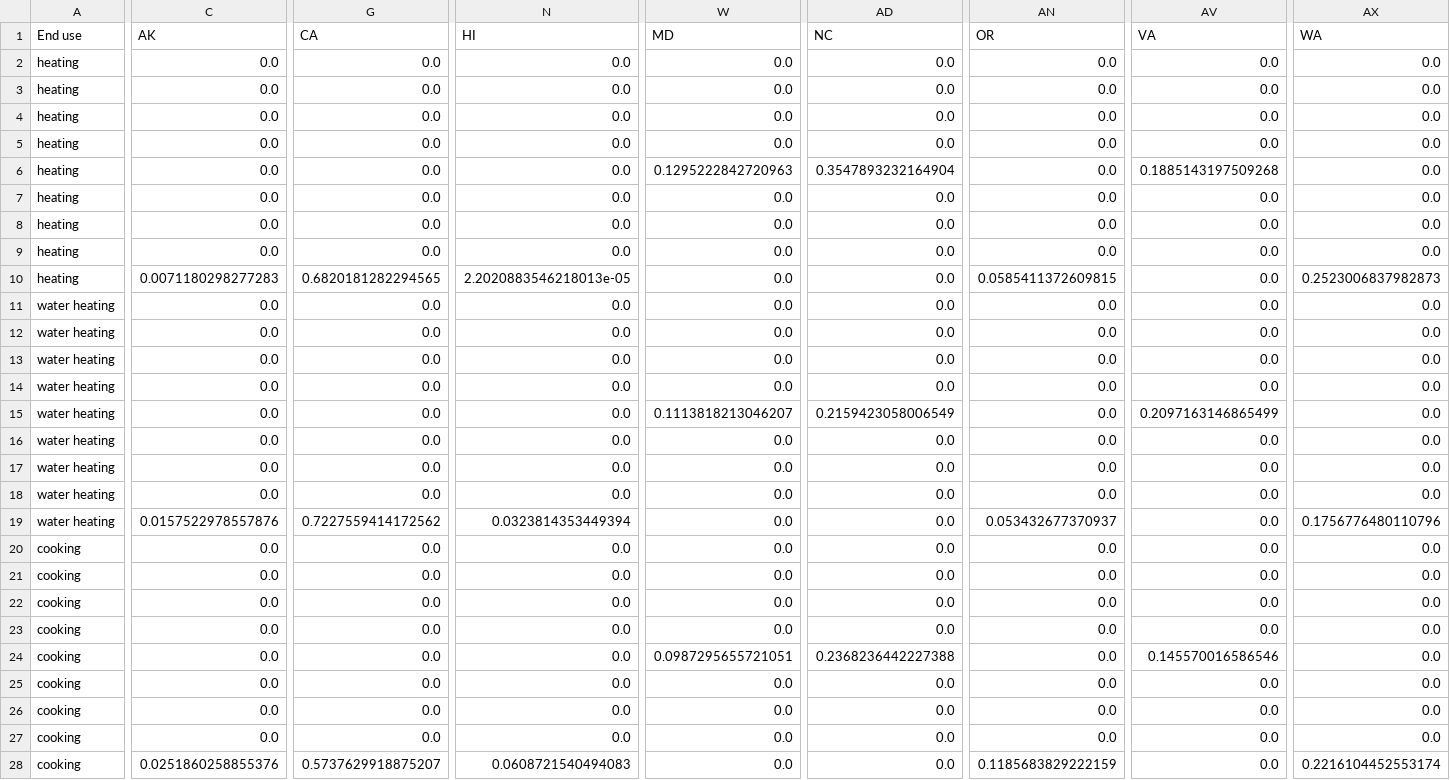
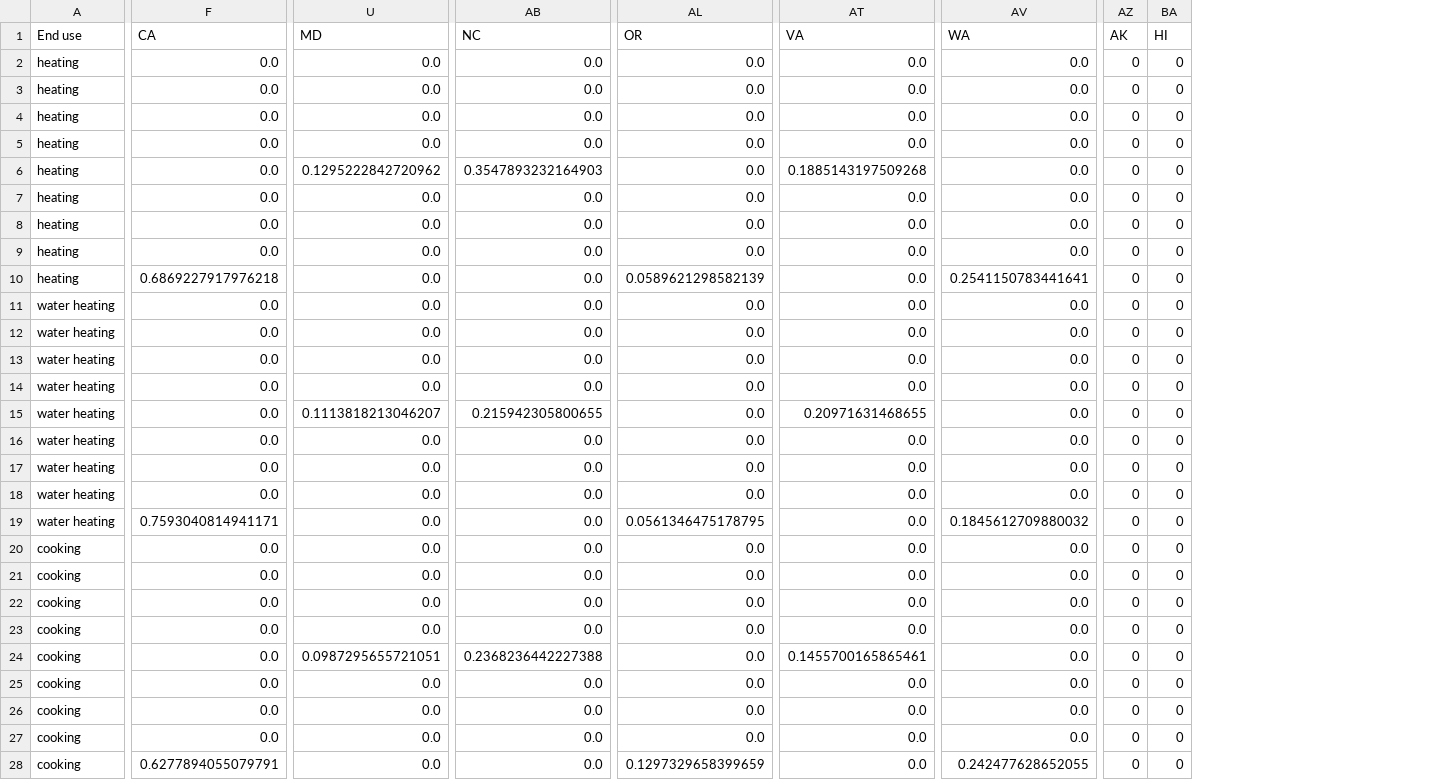
Before and after one commit to scout-bto/scout, a CSV file: scout/supporting_data/convert_data/geo_map/Res_Cdiv_State_amy2018_otherfuel.csv, drawn as a sheet; only a part is shown, gaps mark what is left out; removed rows and columns are numbered as before the commit, all else as after; the diff covers the shown part only; the diff names each change by its address in the sheet, - before the commit and + after, or states it on an @@ line.

```diff
--- a/scout/supporting_data/convert_data/geo_map/Res_Cdiv_State_amy2018_otherfuel.csv
+++ b/scout/supporting_data/convert_data/geo_map/Res_Cdiv_State_amy2018_otherfuel.csv
-column C (AK), rows 2-28: 0.0 | 0.0 | 0.0 | 0.0 | 0.0 | 0.0 | 0.0 | 0.0 | 0.0071180298277283 | 0.0 | 0.0 | 0.0 | 0.0 | 0.0 | 0.0 | 0.0 | 0.0 | 0.0157522978557876 | 0.0 | 0.0 | 0.0 | 0.0 | 0.0 | 0.0 | 0.0 | 0.0 | 0.0251860258855376
-column N (HI), rows 2-28: 0.0 | 0.0 | 0.0 | 0.0 | 0.0 | 0.0 | 0.0 | 0.0 | 2.2020883546218013e-05 | 0.0 | 0.0 | 0.0 | 0.0 | 0.0 | 0.0 | 0.0 | 0.0 | 0.0323814353449394 | 0.0 | 0.0 | 0.0 | 0.0 | 0.0 | 0.0 | 0.0 | 0.0 | 0.0608721540494083
+column AZ (AK), rows 2-28: all 0
+column BA (HI), rows 2-28: all 0
-U6 (MD): 0.1295222842720963
+U6 (MD): 0.1295222842720962
-AB6 (NC): 0.3547893232164904
+AB6 (NC): 0.3547893232164903
-F10 (CA): 0.6820181282294565
+F10 (CA): 0.6869227917976218
-AL10 (OR): 0.0585411372609815
+AL10 (OR): 0.0589621298582139
-AV10 (WA): 0.2523006837982873
+AV10 (WA): 0.2541150783441641
-AB15 (NC): 0.2159423058006549
+AB15 (NC): 0.215942305800655
-AT15 (VA): 0.2097163146865499
+AT15 (VA): 0.20971631468655
-F19 (CA): 0.7227559414172562
+F19 (CA): 0.7593040814941171
-AL19 (OR): 0.053432677370937
+AL19 (OR): 0.0561346475178795
-AV19 (WA): 0.1756776480110796
+AV19 (WA): 0.1845612709880032
-AT24 (VA): 0.145570016586546
+AT24 (VA): 0.1455700165865461
-F28 (CA): 0.5737629918875207
+F28 (CA): 0.6277894055079791
-AL28 (OR): 0.1185683829222159
+AL28 (OR): 0.1297329658399659
-AV28 (WA): 0.2216104452553174
+AV28 (WA): 0.242477628652055
```
Also changed, not shown: 13 edited cells elsewhere in this file, scout/supporting_data/convert_data/geo_map/Com_Cdiv_EMM_amy2018_electricity.csv, scout/supporting_data/convert_data/geo_map/Com_Cdiv_EMM_amy2018_electricity_Stock.csv, 17 other files.
